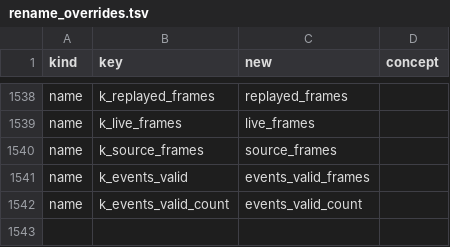
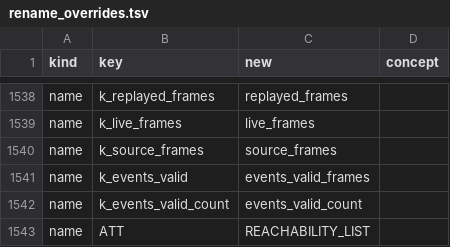
Before and after one commit to Canadadry/slipways-psx, a TSV file: tools/rename_overrides.tsv, drawn as a sheet; only a part is shown, gaps mark what is left out; the diff names each change by its address in the sheet, - before the commit and + after, or states it on an @@ line.

```diff
--- a/tools/rename_overrides.tsv
+++ b/tools/rename_overrides.tsv
+row 1543: name | ATT | REACHABILITY_LIST
```
Also changed, not shown: 2 other files.
